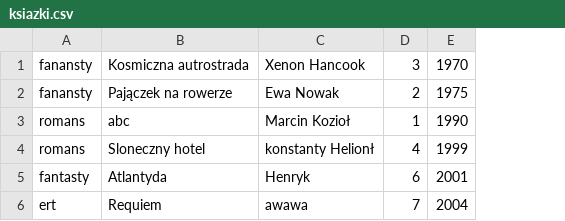
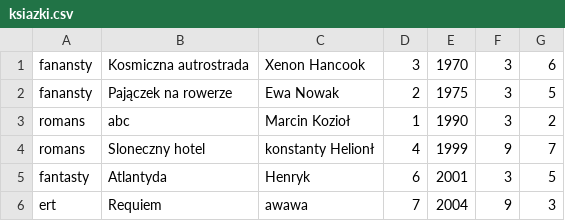
Before and after one commit to Seba-Urbansky/Projekt-Bibliteka, a CSV file: ksiazki.csv, drawn as a sheet; the diff names each change by its address in the sheet, - before the commit and + after, or states it on an @@ line.

```diff
--- a/ksiazki.csv
+++ b/ksiazki.csv
+column F, rows 1-6: 3 | 3 | 3 | 9 | 3 | 9
+column G, rows 1-6: 6 | 5 | 2 | 7 | 5 | 3
```
Also changed, not shown: 4 other files.
